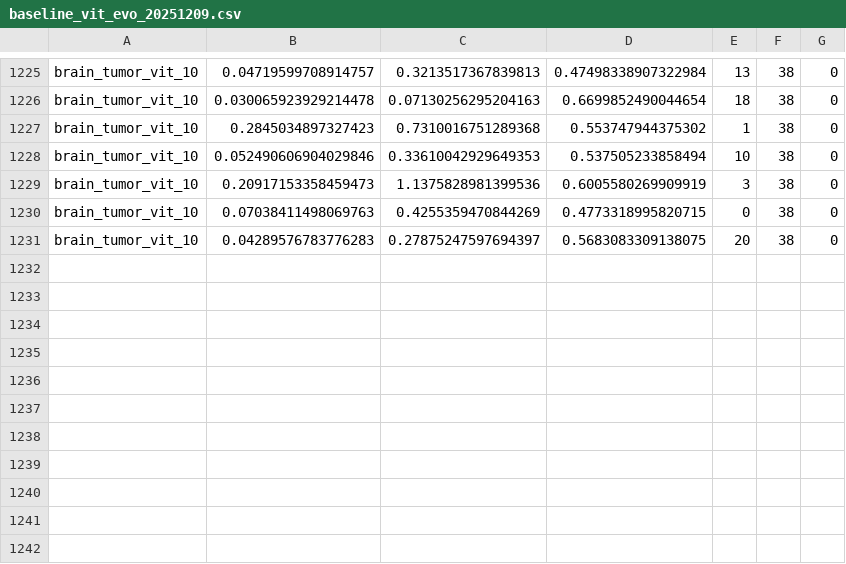
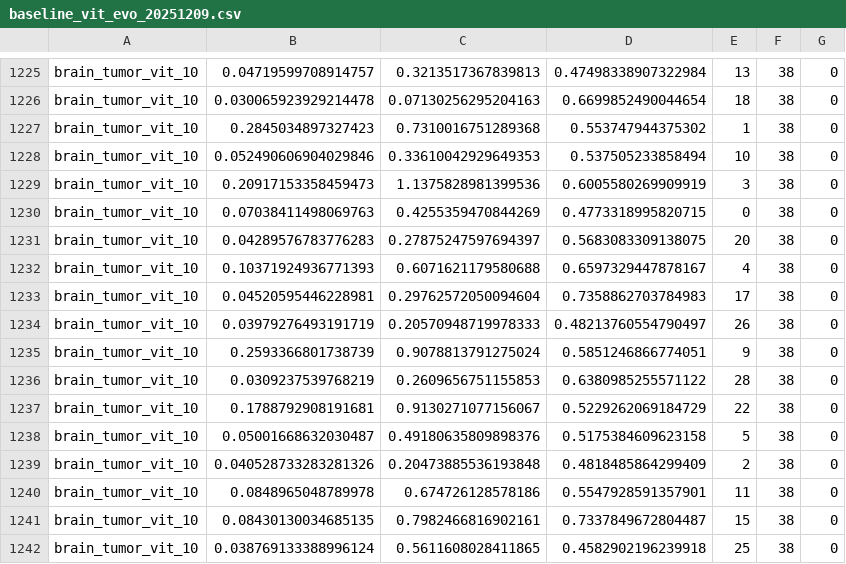
Before and after one commit to Fari98/NEVO-GSPT, a CSV file: log/baseline_vit_evo_20251209.csv, drawn as a sheet; only a part is shown, gaps mark what is left out.

```diff
--- a/log/baseline_vit_evo_20251209.csv
+++ b/log/baseline_vit_evo_20251209.csv
@@ -1231 +1231,12 @@ brain_tumor_vit_10,0.07038411498069763,0.4255359470844269,0.4773318995820715,0,3
 brain_tumor_vit_10,0.04289576783776283,0.27875247597694397,0.5683083309138075,20,38,0
+brain_tumor_vit_10,0.10371924936771393,0.6071621179580688,0.6597329447878167,4,38,0
+brain_tumor_vit_10,0.04520595446228981,0.29762572050094604,0.7358862703784983,17,38,0
+brain_tumor_vit_10,0.03979276493191719,0.20570948719978333,0.48213760554790497,26,38,0
+brain_tumor_vit_10,0.2593366801738739,0.9078813791275024,0.5851246866774051,9,38,0
+brain_tumor_vit_10,0.0309237539768219,0.2609656751155853,0.6380985255571122,28,38,0
+brain_tumor_vit_10,0.1788792908191681,0.9130271077156067,0.5229262069184729,22,38,0
+brain_tumor_vit_10,0.05001668632030487,0.49180635809898376,0.5175384609623158,5,38,0
+brain_tumor_vit_10,0.040528733283281326,0.20473885536193848,0.4818485864299409,2,38,0
+brain_tumor_vit_10,0.0848965048789978,0.674726128578186,0.5547928591357901,11,38,0
+brain_tumor_vit_10,0.08430130034685135,0.7982466816902161,0.7337849672804487,15,38,0
+brain_tumor_vit_10,0.038769133388996124,0.5611608028411865,0.4582902196239918,25,38,0
```
Also changed, not shown: 9 other files.
